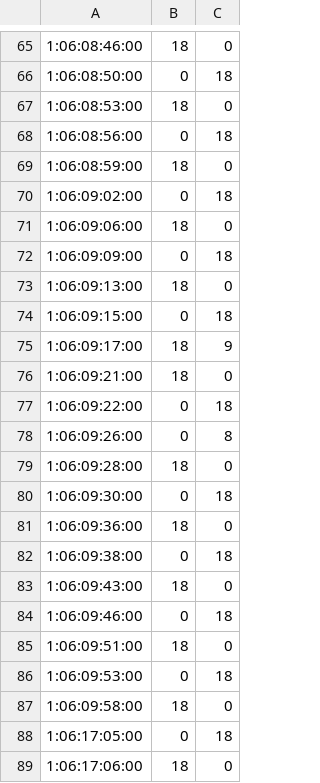
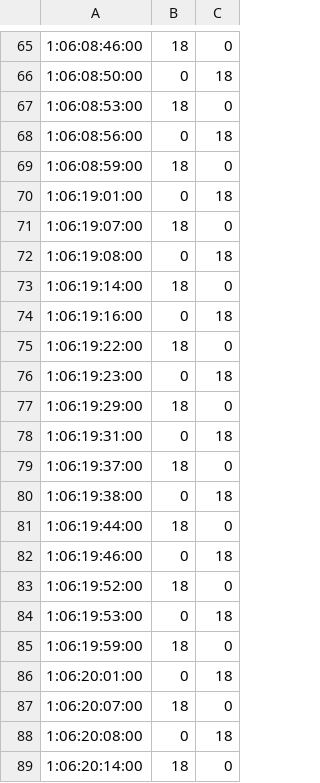
Before and after one commit to irigon/the-one, a CSV file: data/helsinki1TimeWindow/10_schedule.csv, drawn as a sheet; only a part is shown, gaps mark what is left out; the shorter side is filled out with more unchanged rows; the diff covers the shown part only.

```diff
--- a/data/helsinki1TimeWindow/10_schedule.csv
+++ b/data/helsinki1TimeWindow/10_schedule.csv
@@ -69,21 +69 @@
 1:06:08:59:00,18,0
-1:06:09:02:00,0,18
-1:06:09:06:00,18,0
-1:06:09:09:00,0,18
-1:06:09:13:00,18,0
-1:06:09:15:00,0,18
-1:06:09:17:00,18,9
-1:06:09:21:00,18,0
-1:06:09:22:00,0,18
-1:06:09:26:00,0,8
-1:06:09:28:00,18,0
-1:06:09:30:00,0,18
-1:06:09:36:00,18,0
-1:06:09:38:00,0,18
-1:06:09:43:00,18,0
-1:06:09:46:00,0,18
-1:06:09:51:00,18,0
-1:06:09:53:00,0,18
-1:06:09:58:00,18,0
-1:06:17:05:00,0,18
-1:06:17:06:00,18,0
```
Also changed, not shown: 33 removed rows elsewhere in this file, data/freiburg1TimeWindow/1_schedule.csv, data/helsinki1TimeWindow/4_schedule.csv, 14 other files.
